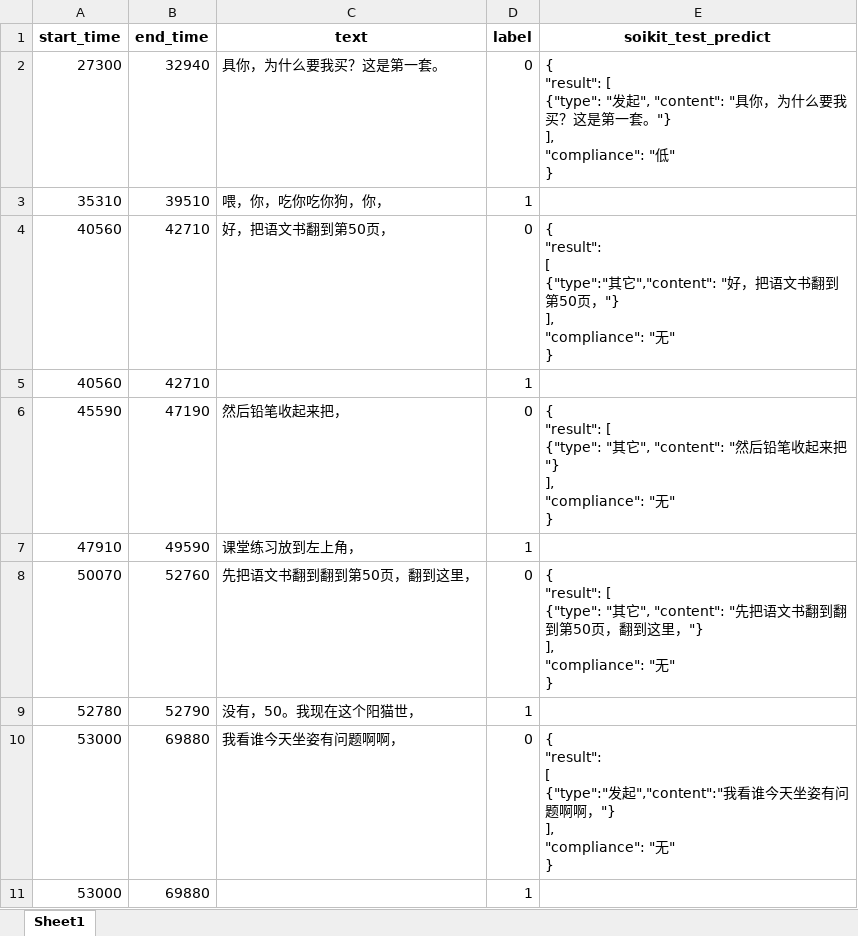
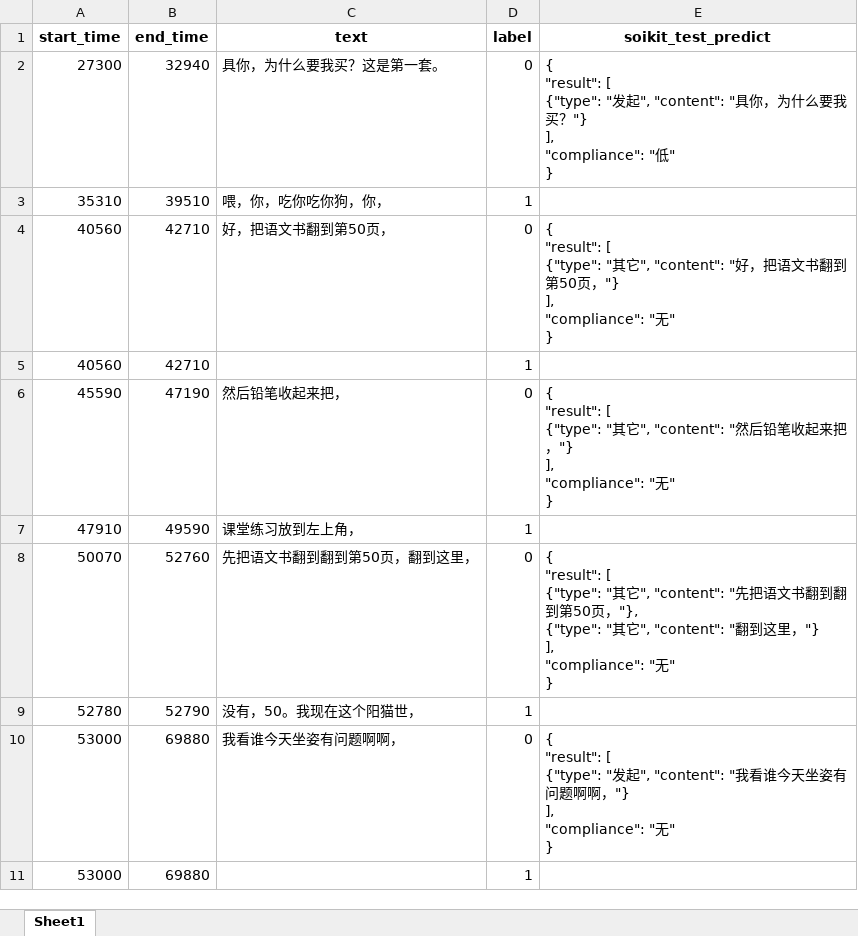
Before and after one commit to yimengmiao/theme_extraction, an Excel workbook: output.xlsx, sheet Sheet1, drawn as a sheet; values as stored, in another font and other column widths than the file's, no borders; ↵ is a line break in a cell; the diff names each change by its address in the sheet, - before the commit and + after, or states it on an @@ line.

```diff
--- a/output.xlsx (sheet Sheet1)
+++ b/output.xlsx (sheet Sheet1)
-E2 (soikit_test_predict): …要我买？这是第一套。"} ↵ ], ↵ "compliance": "…
+E2 (soikit_test_predict): …要我买？"} ↵ ], ↵ "compliance": "…
-E4 (soikit_test_predict): …"result": ↵ [ ↵ {"type":"其它","content": "好…
+E4 (soikit_test_predict): …"result": [ ↵ {"type": "其它", "content": "好…
-E6 (soikit_test_predict): …来把"} ↵ ],…
+E6 (soikit_test_predict): …来把，"} ↵ ],…
-E8 (soikit_test_predict): …第50页，翻到这里…
+E8 (soikit_test_predict): …第50页，"}, ↵ {"type": "其它", "content": "翻到这里…
-E10 (soikit_test_predict): …"result": ↵ [ ↵ {"type":"发起","content":"我看…
+E10 (soikit_test_predict): …"result": [ ↵ {"type": "发起", "content": "我看…
```
Also changed, not shown: 28 other files.
